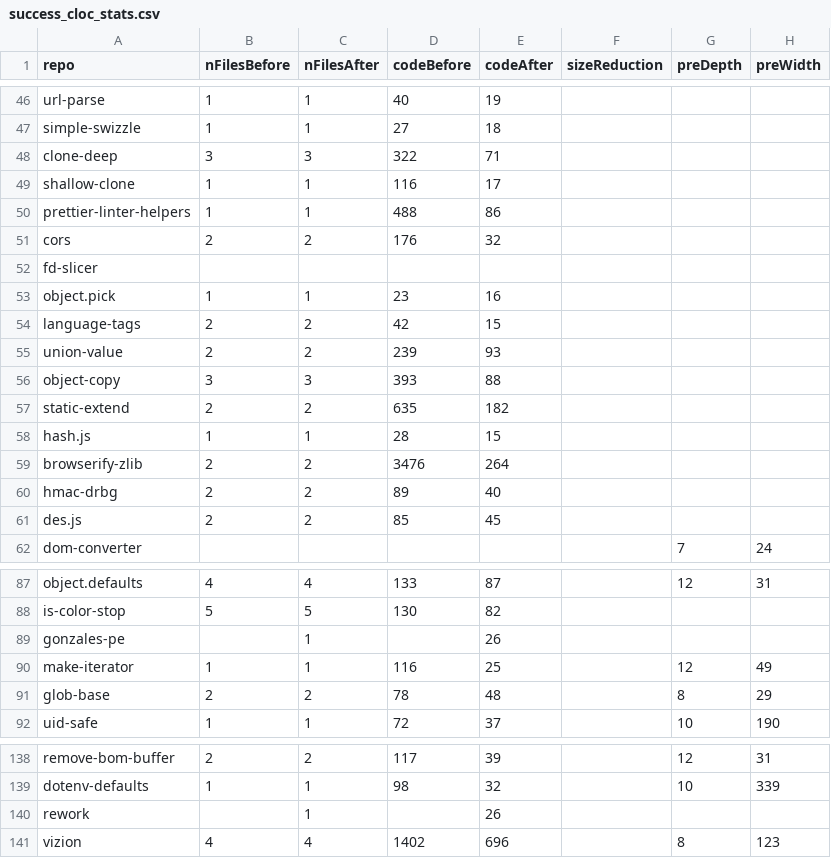
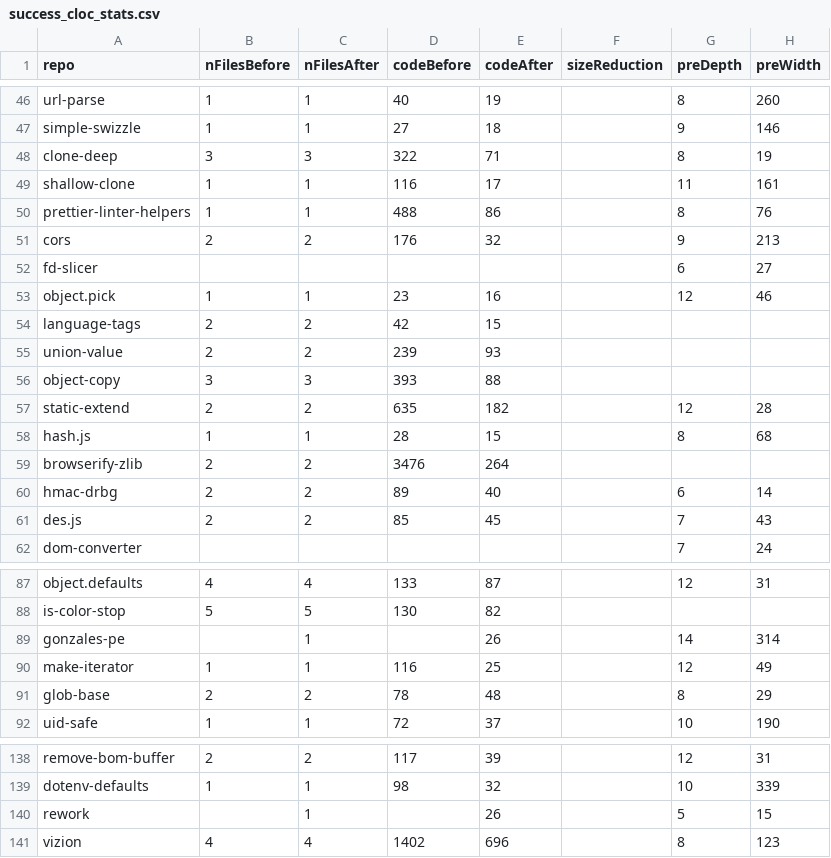
Before and after one commit to chrisvrose/safeImport, a CSV file: success_cloc_stats.csv, drawn as a sheet; only a part is shown, gaps mark what is left out; the diff covers the shown part only; the diff names each change by its address in the sheet, - before the commit and + after, or states it on an @@ line.

```diff
--- a/success_cloc_stats.csv
+++ b/success_cloc_stats.csv
-G46 (preDepth): (empty)
+G46 (preDepth): 8
-H46 (preWidth): (empty)
+H46 (preWidth): 260
-G47 (preDepth): (empty)
+G47 (preDepth): 9
-H47 (preWidth): (empty)
+H47 (preWidth): 146
-G48 (preDepth): (empty)
+G48 (preDepth): 8
-H48 (preWidth): (empty)
+H48 (preWidth): 19
-G49 (preDepth): (empty)
+G49 (preDepth): 11
-H49 (preWidth): (empty)
+H49 (preWidth): 161
-G50 (preDepth): (empty)
+G50 (preDepth): 8
-H50 (preWidth): (empty)
+H50 (preWidth): 76
-G51 (preDepth): (empty)
+G51 (preDepth): 9
-H51 (preWidth): (empty)
+H51 (preWidth): 213
-G52 (preDepth): (empty)
+G52 (preDepth): 6
-H52 (preWidth): (empty)
+H52 (preWidth): 27
-G53 (preDepth): (empty)
+G53 (preDepth): 12
-H53 (preWidth): (empty)
+H53 (preWidth): 46
-G57 (preDepth): (empty)
+G57 (preDepth): 12
-H57 (preWidth): (empty)
+H57 (preWidth): 28
-G58 (preDepth): (empty)
+G58 (preDepth): 8
-H58 (preWidth): (empty)
+H58 (preWidth): 68
-G60 (preDepth): (empty)
+G60 (preDepth): 6
-H60 (preWidth): (empty)
+H60 (preWidth): 14
-G61 (preDepth): (empty)
+G61 (preDepth): 7
-H61 (preWidth): (empty)
+H61 (preWidth): 43
-G89 (preDepth): (empty)
+G89 (preDepth): 14
-H89 (preWidth): (empty)
+H89 (preWidth): 314
-G140 (preDepth): (empty)
+G140 (preDepth): 5
-H140 (preWidth): (empty)
+H140 (preWidth): 15
```
Also changed, not shown: 78 edited cells elsewhere in this file.
